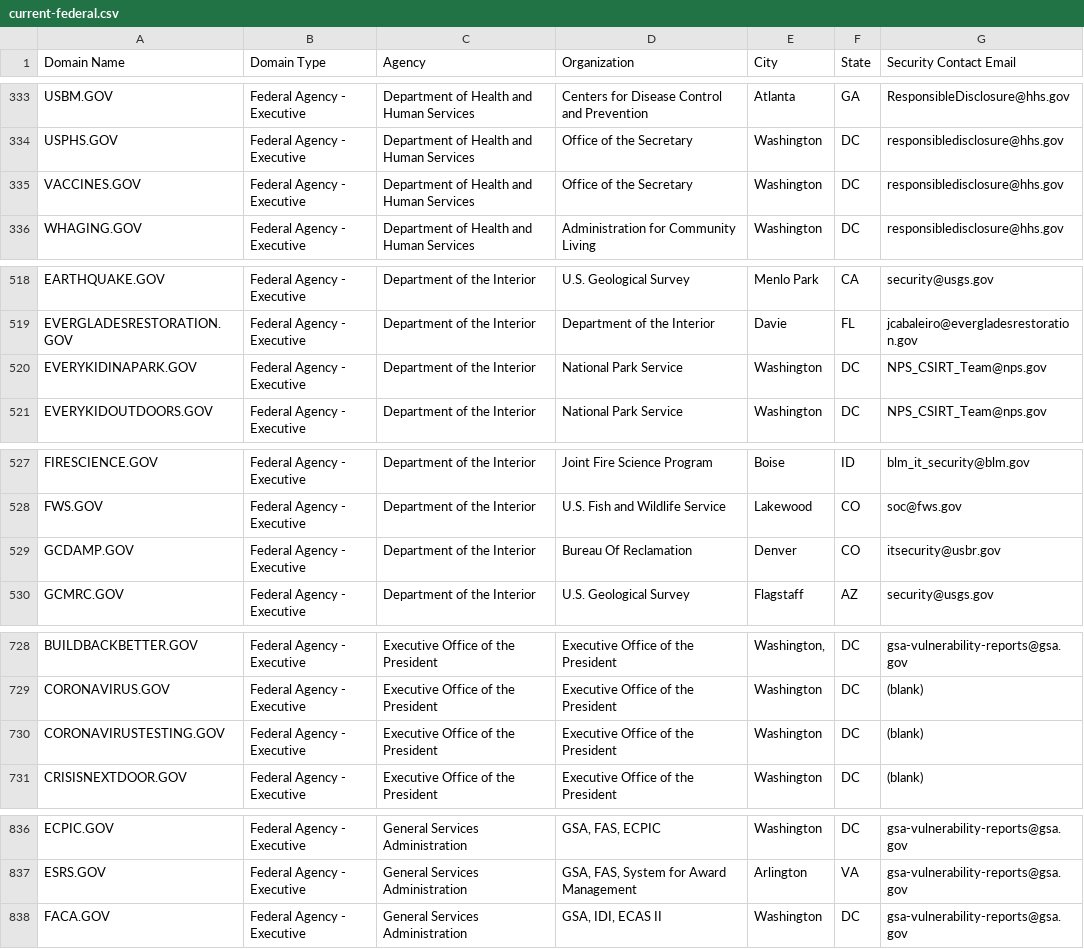
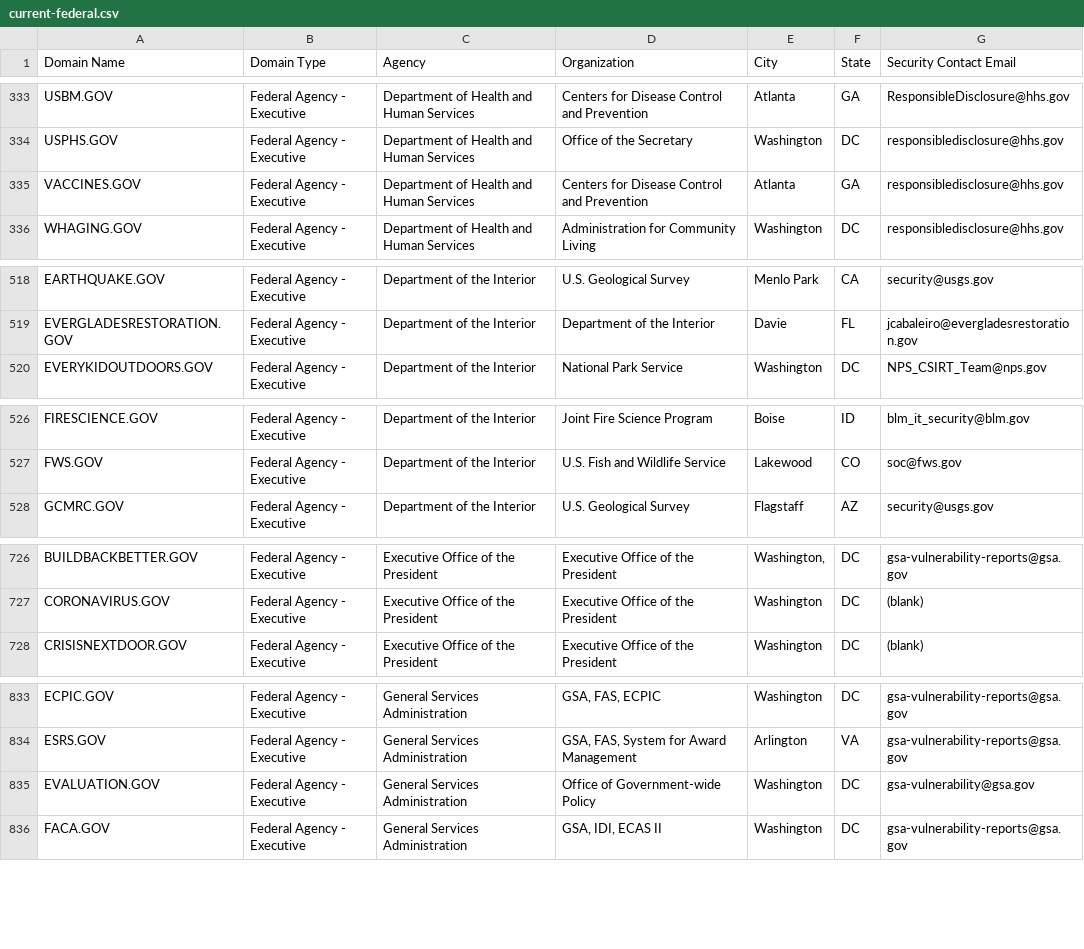
Before and after one commit to GSA/data, a CSV file: dotgov-domains/current-federal.csv, drawn as a sheet; only a part is shown, gaps mark what is left out; the diff covers the shown part only.

```diff
--- a/dotgov-domains/current-federal.csv
+++ b/dotgov-domains/current-federal.csv
@@ -334,3 +334,3 @@ USBM.GOV,Federal Agency - Executive,Department of Health and Human Services,Cent
 USPHS.GOV,Federal Agency - Executive,Department of Health and Human Services,Office of the Secretary,Washington,DC,responsibledisclosure@hhs.gov
-VACCINES.GOV,Federal Agency - Executive,Department of Health and Human Services,Office of the Secretary,Washington,DC,responsibledisclosure@hhs.gov
+VACCINES.GOV,Federal Agency - Executive,Department of Health and Human Services,Centers for Disease Control and Prevention,Atlanta,GA,responsibledisclosure@hhs.gov
 WHAGING.GOV,Federal Agency - Executive,Department of Health and Human Services,Administration for Community Living,Washington,DC,responsibledisclosure@hhs.gov
@@ -519,3 +519,2 @@ EARTHQUAKE.GOV,Federal Agency - Executive,Department of the Interior,U.S. Geolog
 EVERGLADESRESTORATION.GOV,Federal Agency - Executive,Department of the Interior,Department of the Interior,Davie,FL,jcabaleiro@evergladesrestoration.gov
-EVERYKIDINAPARK.GOV,Federal Agency - Executive,Department of the Interior,National Park Service,Washington,DC,NPS_CSIRT_Team@nps.gov
 EVERYKIDOUTDOORS.GOV,Federal Agency - Executive,Department of the Interior,National Park Service,Washington,DC,NPS_CSIRT_Team@nps.gov
@@ -528,3 +527,2 @@ FIRESCIENCE.GOV,Federal Agency - Executive,Department of the Interior,Joint Fire
 FWS.GOV,Federal Agency - Executive,Department of the Interior,U.S. Fish and Wildlife Service,Lakewood,CO,soc@fws.gov
-GCDAMP.GOV,Federal Agency - Executive,Department of the Interior,Bureau Of Reclamation,Denver,CO,itsecurity@usbr.gov
 GCMRC.GOV,Federal Agency - Executive,Department of the Interior,U.S. Geological Survey,Flagstaff,AZ,security@usgs.gov
@@ -729,3 +727,2 @@ BUILDBACKBETTER.GOV,Federal Agency - Executive,Executive Office of the President
 CORONAVIRUS.GOV,Federal Agency - Executive,Executive Office of the President,Executive Office of the President,Washington,DC,(blank)
-CORONAVIRUSTESTING.GOV,Federal Agency - Executive,Executive Office of the President,Executive Office of the President,Washington,DC,(blank)
 CRISISNEXTDOOR.GOV,Federal Agency - Executive,Executive Office of the President,Executive Office of the President,Washington,DC,(blank)
@@ -837,2 +834,3 @@ ECPIC.GOV,Federal Agency - Executive,General Services Administration,"GSA, FAS,
 ESRS.GOV,Federal Agency - Executive,General Services Administration,"GSA, FAS, System for Award Management",Arlington,VA,gsa-vulnerability-reports@gsa.gov
+EVALUATION.GOV,Federal Agency - Executive,General Services Administration,Office of Government-wide Policy,Washington,DC,gsa-vulnerability@gsa.gov
 FACA.GOV,Federal Agency - Executive,General Services Administration,"GSA, IDI, ECAS II",Washington,DC,gsa-vulnerability-reports@gsa.gov
```
Also changed, not shown: 1 edited cell elsewhere in this file, dotgov-domains/current-full.csv.
